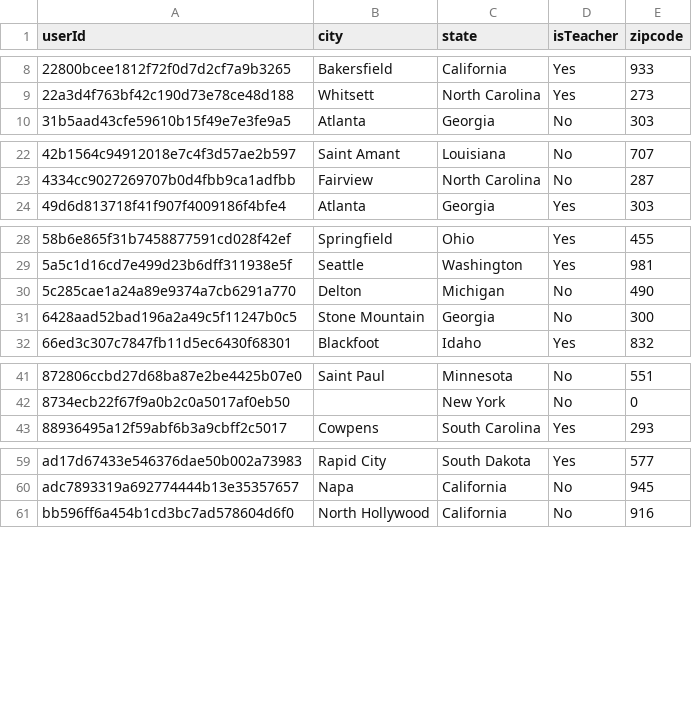
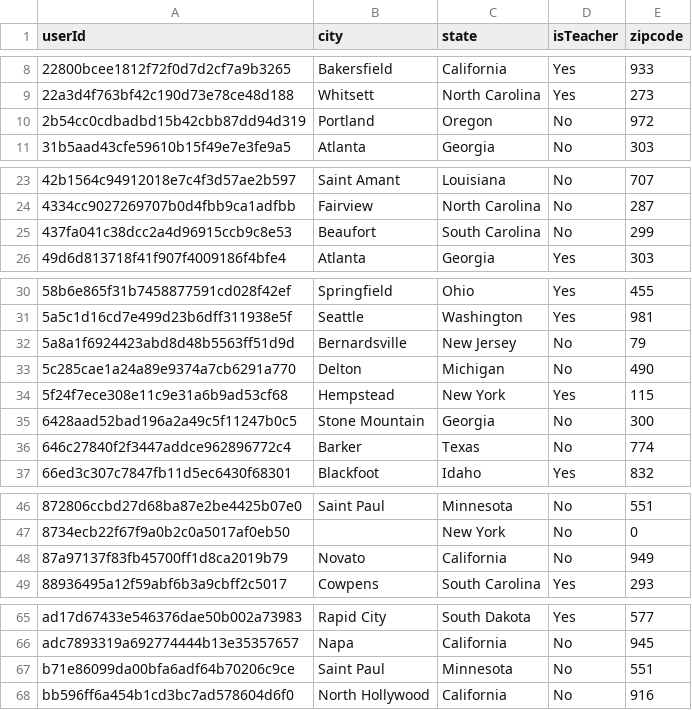
Before and after one commit to FranciscoGiacometto/sherpaCCR, a CSV file: users.csv, drawn as a sheet; only a part is shown, gaps mark what is left out.

```diff
--- a/users.csv
+++ b/users.csv
@@ -9,2 +9,3 @@ userId,city,state,isTeacher,zipcode
 22a3d4f763bf42c190d73e78ce48d188,Whitsett,North Carolina,Yes,273
+2b54cc0cdbadbd15b42cbb87dd94d319,Portland,Oregon,No,972
 31b5aad43cfe59610b15f49e7e3fe9a5,Atlanta,Georgia,No,303
@@ -23,2 +24,3 @@ userId,city,state,isTeacher,zipcode
 4334cc9027269707b0d4fbb9ca1adfbb,Fairview,North Carolina,No,287
+437fa041c38dcc2a4d96915ccb9c8e53,Beaufort,South Carolina,No,299
 49d6d813718f41f907f4009186f4bfe4,Atlanta,Georgia,Yes,303
@@ -29,4 +31,7 @@ userId,city,state,isTeacher,zipcode
 5a5c1d16cd7e499d23b6dff311938e5f,Seattle,Washington,Yes,981
+5a8a1f6924423abd8d48b5563ff51d9d,Bernardsville,New Jersey,No,79
 5c285cae1a24a89e9374a7cb6291a770,Delton,Michigan,No,490
+5f24f7ece308e11c9e31a6b9ad53cf68,Hempstead,New York,Yes,115
 6428aad52bad196a2a49c5f11247b0c5,Stone Mountain,Georgia,No,300
+646c27840f2f3447addce962896772c4,Barker,Texas,No,774
 66ed3c307c7847fb11d5ec6430f68301,Blackfoot,Idaho,Yes,832
@@ -42,2 +47,3 @@ userId,city,state,isTeacher,zipcode
 8734ecb22f67f9a0b2c0a5017af0eb50,,New York,No,0
+87a97137f83fb45700ff1d8ca2019b79,Novato,California,No,949
 88936495a12f59abf6b3a9cbff2c5017,Cowpens,South Carolina,Yes,293
@@ -60,2 +66,3 @@ ad17d67433e546376dae50b002a73983,Rapid City,South Dakota,Yes,577
 adc7893319a692774444b13e35357657,Napa,California,No,945
+b71e86099da00bfa6adf64b70206c9ce,Saint Paul,Minnesota,No,551
 bb596ff6a454b1cd3bc7ad578604d6f0,North Hollywood,California,No,916
```
Also changed, not shown: 1 other file.
